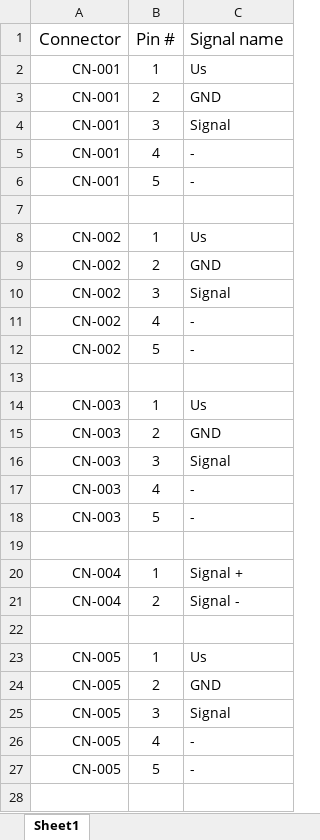
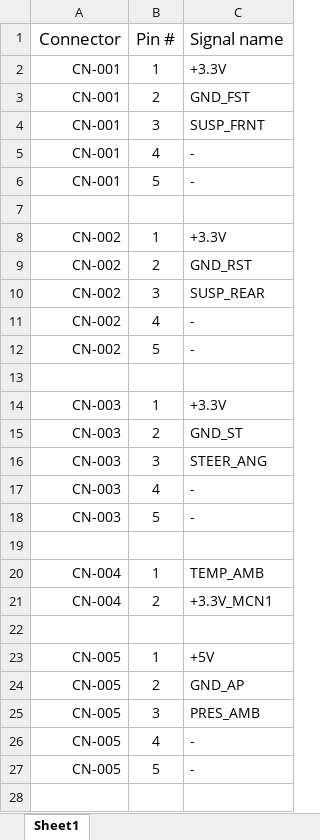
Before and after one commit to tmartin07/Vehicle-wiring-diagrams, an Excel workbook: Wire Harness/Connector Netlist.xlsx, sheet Sheet1, drawn as a sheet; only a part is shown; values as stored, in another font and other column widths than the file's, no borders; the diff covers the shown part only; the diff names each change by its address in the sheet, - before the commit and + after, or states it on an @@ line.

Commit message:
Added files via upload

```diff
--- a/Wire Harness/Connector Netlist.xlsx (sheet Sheet1)
+++ b/Wire Harness/Connector Netlist.xlsx (sheet Sheet1)
-C2 (Signal name): Us
+C2 (Signal name): +3.3V
-C3 (Signal name): GND
+C3 (Signal name): GND_FST
-C4 (Signal name): Signal
+C4 (Signal name): SUSP_FRNT
-C8 (Signal name): Us
+C8 (Signal name): +3.3V
-C9 (Signal name): GND
+C9 (Signal name): GND_RST
-C10 (Signal name): Signal
+C10 (Signal name): SUSP_REAR
-C14 (Signal name): Us
+C14 (Signal name): +3.3V
-C15 (Signal name): GND
+C15 (Signal name): GND_ST
-C16 (Signal name): Signal
+C16 (Signal name): STEER_ANG
-C20 (Signal name): Signal +
+C20 (Signal name): TEMP_AMB
-C21 (Signal name): Signal -
+C21 (Signal name): +3.3V_MCN1
-C23 (Signal name): Us
+C23 (Signal name): +5V
-C24 (Signal name): GND
+C24 (Signal name): GND_AP
-C25 (Signal name): Signal
+C25 (Signal name): PRES_AMB
```
Also changed, not shown: 16 added rows, 28 removed rows, 71 edited cells and cell formats elsewhere in this sheet.
